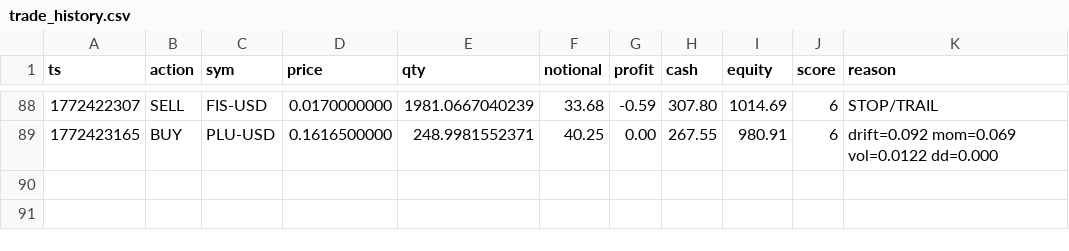
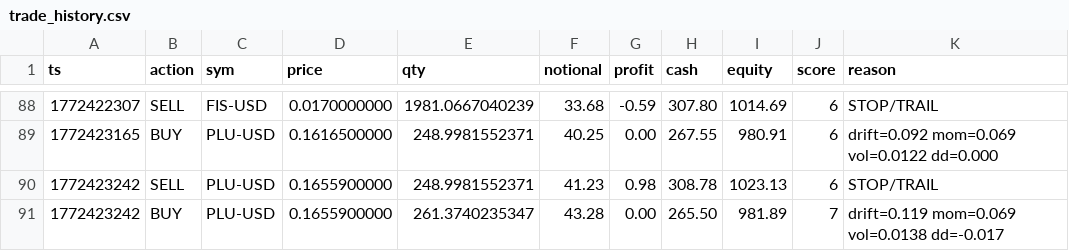
Before and after one commit to joshuadobbs056-ctrl/coin-sniper-data, a CSV file: trade_history.csv, drawn as a sheet; only a part is shown, gaps mark what is left out.

Commit message:
update trade_history.csv

```diff
--- a/trade_history.csv
+++ b/trade_history.csv
@@ -89 +89,3 @@ ts,action,sym,price,qty,notional,profit,cash,equity,score,reason
 1772423165,BUY,PLU-USD,0.1616500000,248.9981552371,40.25,0.00,267.55,980.91,6,drift=0.092 mom=0.069 vol=0.0122 dd=0.000
+1772423242,SELL,PLU-USD,0.1655900000,248.9981552371,41.23,0.98,308.78,1023.13,6,STOP/TRAIL
+1772423242,BUY,PLU-USD,0.1655900000,261.3740235347,43.28,0.00,265.50,981.89,7,drift=0.119 mom=0.069 vol=0.0138 dd=-0.017
```
